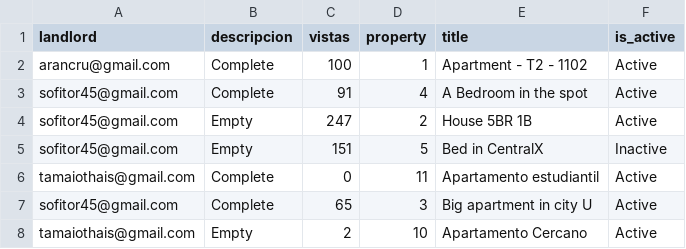
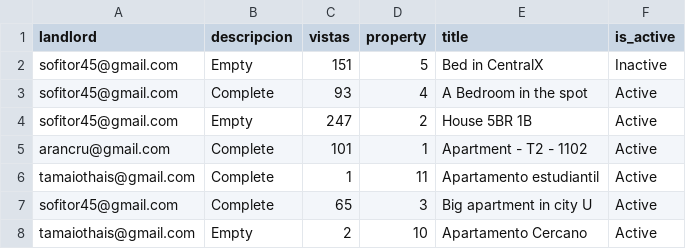
Before and after one commit to ISIS3510-202420-Team23/Analytics, a CSV file: data_sources/ofertas.csv, drawn as a sheet.

```diff
--- a/data_sources/ofertas.csv
+++ b/data_sources/ofertas.csv
@@ -1,7 +1,7 @@
 landlord,descripcion,vistas,property,title,is_active
-arancru@gmail.com,Complete,100,1,Apartment - T2 - 1102,Active
-sofitor45@gmail.com,Complete,91,4,A Bedroom in the spot ,Active
+sofitor45@gmail.com,Empty,151,5,Bed in CentralX,Inactive
+sofitor45@gmail.com,Complete,93,4,A Bedroom in the spot ,Active
 sofitor45@gmail.com,Empty,247,2,House 5BR 1B,Active
-sofitor45@gmail.com,Empty,151,5,Bed in CentralX,Inactive
-tamaiothais@gmail.com,Complete,0,11,Apartamento estudiantil,Active
+arancru@gmail.com,Complete,101,1,Apartment - T2 - 1102,Active
+tamaiothais@gmail.com,Complete,1,11,Apartamento estudiantil,Active
 sofitor45@gmail.com,Complete,65,3,Big apartment in city U,Active
```
Also changed, not shown: data_sources/user_actions.csv, 2 other files.
